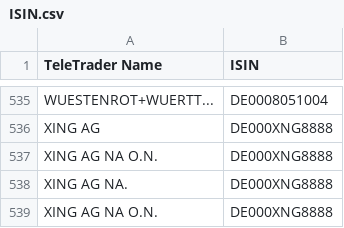
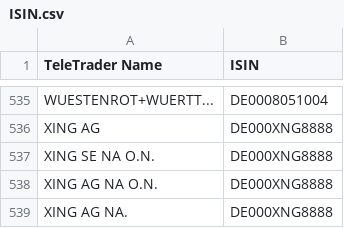
Before and after one commit to bramble100/Peter-Python, a CSV file: ISIN.csv, drawn as a sheet; only a part is shown, gaps mark what is left out; the shorter side is filled out with more unchanged rows; the diff names each change by its address in the sheet, - before the commit and + after, or states it on an @@ line.

Commit message:
update(Market Data): 2017-09-20

```diff
--- a/ISIN.csv
+++ b/ISIN.csv
+row 537: XING SE NA O.N. | DE000XNG8888
```
